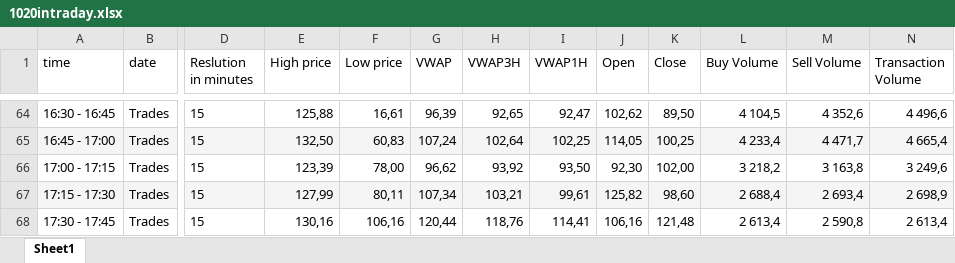
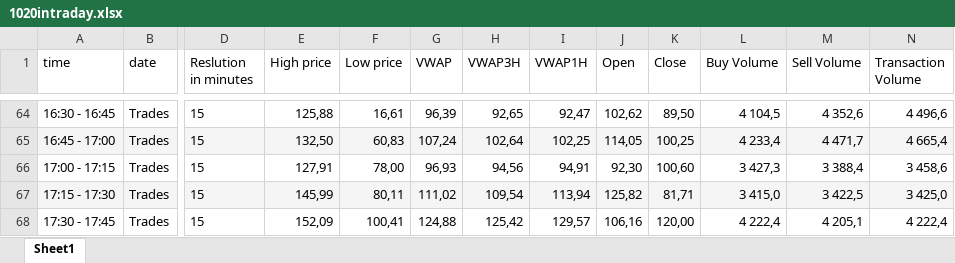
Before and after one commit to morezheng/TS-Dataset, an Excel workbook: intr/1020intraday.xlsx, sheet Sheet1, drawn as a sheet; only a part is shown, gaps mark what is left out; values as stored, in another font and other column widths than the file's, no borders; the diff covers the shown part only; the diff names each change by its address in the sheet, - before the commit and + after, or states it on an @@ line.

```diff
--- a/intr/1020intraday.xlsx (sheet Sheet1)
+++ b/intr/1020intraday.xlsx (sheet Sheet1)
-E66 (High price): 123,39
+E66 (High price): 127,91
-G66 (VWAP): 96,62
+G66 (VWAP): 96,93
-H66 (VWAP3H): 93,92
+H66 (VWAP3H): 94,56
-I66 (VWAP1H): 93,50
+I66 (VWAP1H): 94,91
-K66 (Close): 102,00
+K66 (Close): 100,60
-L66 (Buy Volume): 3 218,2
+L66 (Buy Volume): 3 427,3
-M66 (Sell Volume): 3 163,8
+M66 (Sell Volume): 3 388,4
-N66 (Transaction Volume): 3 249,6
+N66 (Transaction Volume): 3 458,6
-E67 (High price): 127,99
+E67 (High price): 145,99
-G67 (VWAP): 107,34
+G67 (VWAP): 111,02
-H67 (VWAP3H): 103,21
+H67 (VWAP3H): 109,54
-I67 (VWAP1H): 99,61
+I67 (VWAP1H): 113,94
-K67 (Close): 98,60
+K67 (Close): 81,71
-L67 (Buy Volume): 2 688,4
+L67 (Buy Volume): 3 415,0
-M67 (Sell Volume): 2 693,4
+M67 (Sell Volume): 3 422,5
-N67 (Transaction Volume): 2 698,9
+N67 (Transaction Volume): 3 425,0
-E68 (High price): 130,16
+E68 (High price): 152,09
-F68 (Low price): 106,16
+F68 (Low price): 100,41
-G68 (VWAP): 120,44
+G68 (VWAP): 124,88
-H68 (VWAP3H): 118,76
+H68 (VWAP3H): 125,42
-I68 (VWAP1H): 114,41
+I68 (VWAP1H): 129,57
-K68 (Close): 121,48
+K68 (Close): 120,00
-L68 (Buy Volume): 2 613,4
+L68 (Buy Volume): 4 222,4
-M68 (Sell Volume): 2 590,8
+M68 (Sell Volume): 4 205,1
-N68 (Transaction Volume): 2 613,4
+N68 (Transaction Volume): 4 222,4
```
Also changed, not shown: 257 edited cells elsewhere in this sheet, 1 other file.
